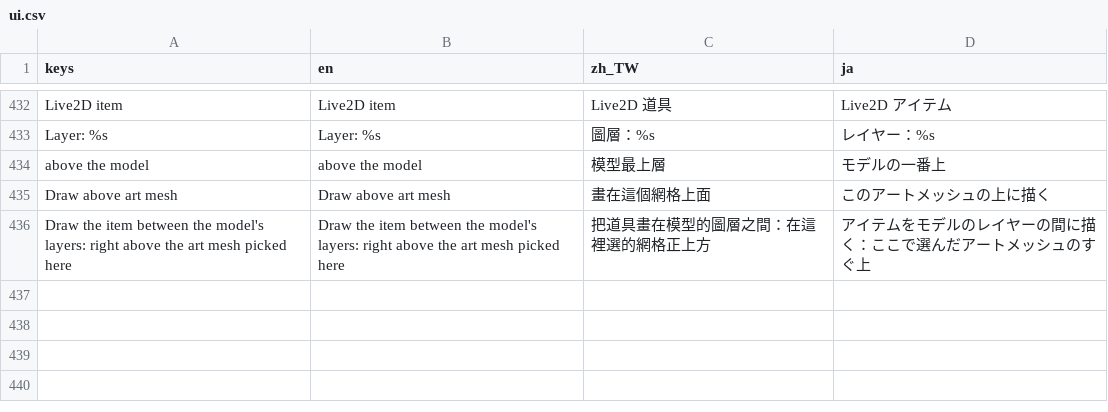
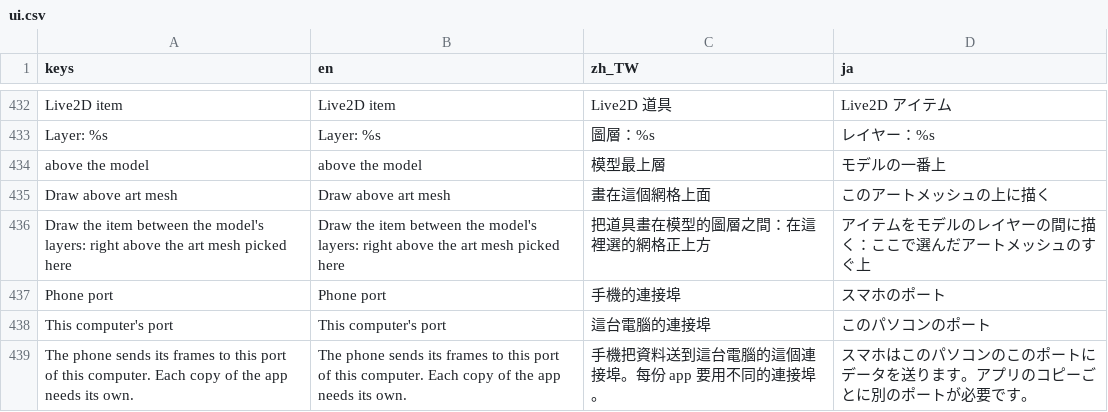
Before and after one commit to koshizuow/yorishiro, a CSV file: app/i18n/ui.csv, drawn as a sheet; only a part is shown, gaps mark what is left out; the diff names each change by its address in the sheet, - before the commit and + after, or states it on an @@ line.

```diff
--- a/app/i18n/ui.csv
+++ b/app/i18n/ui.csv
+row 437: Phone port | Phone port | 手機的連接埠 | スマホのポート
+row 438: This computer's port | This computer's port | 這台電腦的連接埠 | このパソコンのポート
+row 439: The phone sends its frames to this port of this computer. Each copy of the app needs its own. | The phone sends its frames to this port of this computer. Each copy of the app needs its own. | 手機把資料送到這台電腦的這個連接埠。每份 app 要用不同的連接埠。 | スマホはこのパソコンのこのポートにデータを送ります。アプリのコピーごとに別のポートが必要です。
```
Also changed, not shown: 15 other files.
